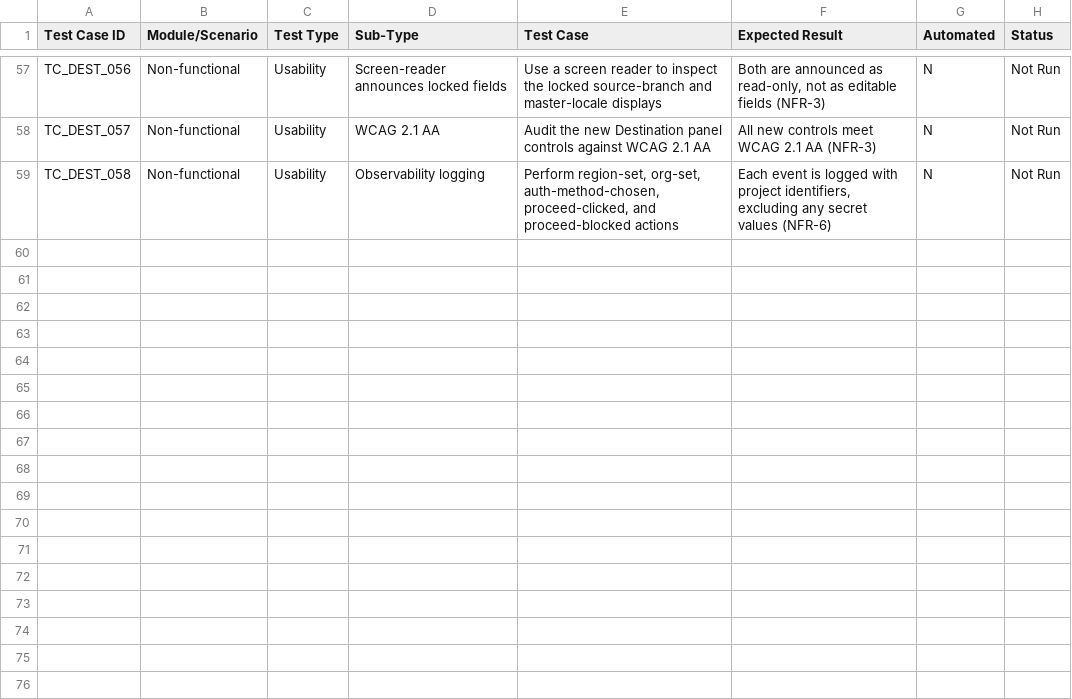
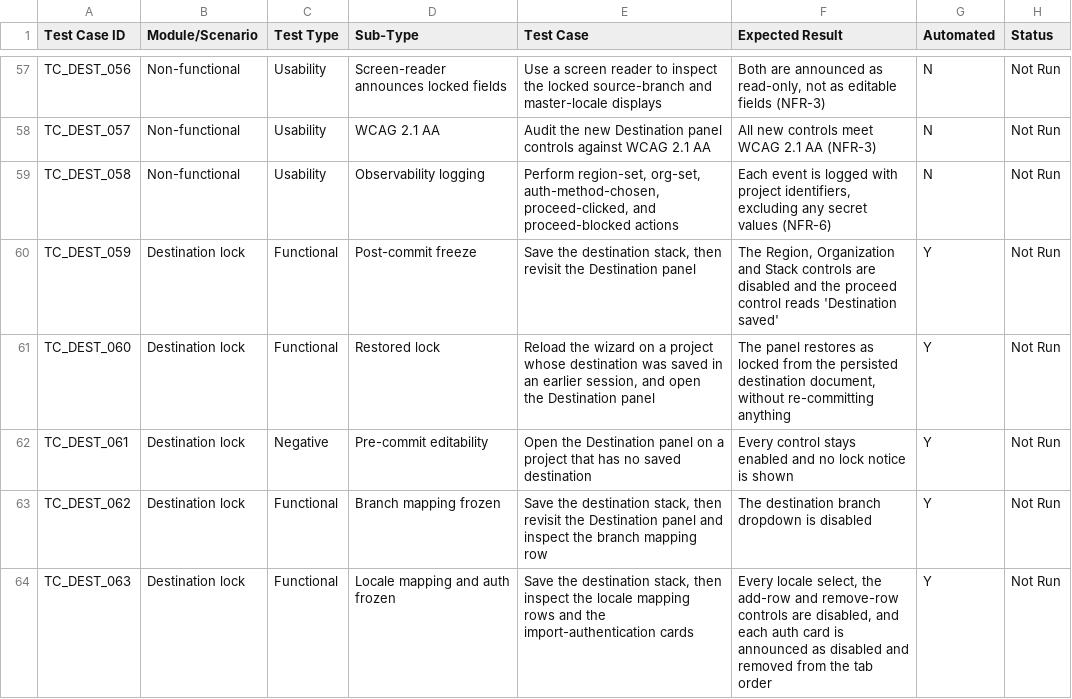
Before and after one commit to contentstack/migration-v2, a CSV file: docs/features/cs-destination-selection/cs-destination-selection-test-cases.csv, drawn as a sheet; only a part is shown, gaps mark what is left out.

Commit message:
Disable audit and destination once destination is configured

```diff
--- a/docs/features/cs-destination-selection/cs-destination-selection-test-cases.csv
+++ b/docs/features/cs-destination-selection/cs-destination-selection-test-cases.csv
@@ -59 +59,6 @@ TC_DEST_057,Non-functional,Usability,WCAG 2.1 AA,Audit the new Destination panel
 TC_DEST_058,Non-functional,Usability,Observability logging,"Perform region-set, org-set, auth-method-chosen, proceed-clicked, and proceed-blocked actions","Each event is logged with project identifiers, excluding any secret values (NFR-6)",N,Not Run
+TC_DEST_059,Destination lock,Functional,Post-commit freeze,"Save the destination stack, then revisit the Destination panel","The Region, Organization and Stack controls are disabled and the proceed control reads 'Destination saved'",Y,Not Run
+TC_DEST_060,Destination lock,Functional,Restored lock,"Reload the wizard on a project whose destination was saved in an earlier session, and open the Destination panel","The panel restores as locked from the persisted destination document, without re-committing anything",Y,Not Run
+TC_DEST_061,Destination lock,Negative,Pre-commit editability,Open the Destination panel on a project that has no saved destination,Every control stays enabled and no lock notice is shown,Y,Not Run
+TC_DEST_062,Destination lock,Functional,Branch mapping frozen,"Save the destination stack, then revisit the Destination panel and inspect the branch mapping row",The destination branch dropdown is disabled,Y,Not Run
+TC_DEST_063,Destination lock,Functional,Locale mapping and auth frozen,"Save the destination stack, then inspect the locale mapping rows and the import-authentication cards","Every locale select, the add-row and remove-row controls are disabled, and each auth card is announced as disabled and removed from the tab order",Y,Not Run
```
Also changed, not shown: docs/features/cs-audit-report/audit-report-test-cases.csv, 17 other files.
